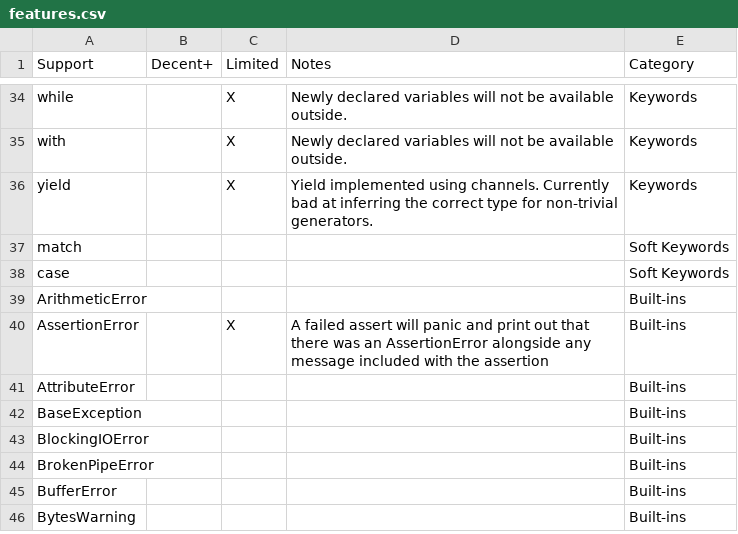
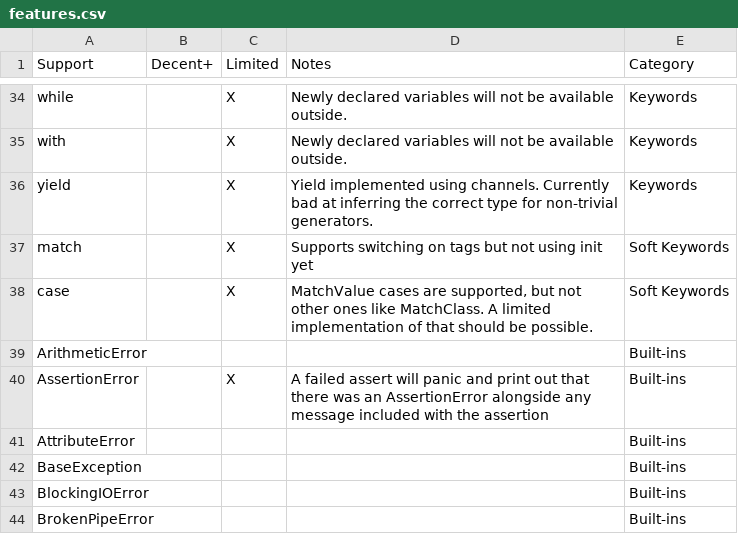
Before and after one commit to nottheswimmer/pytago, a CSV file: docs/features.csv, drawn as a sheet; only a part is shown, gaps mark what is left out; the shorter side is filled out with more unchanged rows.

Commit message:
Finish up the last of the basic implementations for keywords with limited match and case support

```diff
--- a/docs/features.csv
+++ b/docs/features.csv
@@ -36,4 +36,4 @@ with,,X,Newly declared variables will not be available outside.,Keywords
 yield,,X,Yield implemented using channels. Currently bad at inferring the correct type for non-trivial generators.,Keywords
-match,,,,Soft Keywords
-case,,,,Soft Keywords
+match,,X,Supports switching on tags but not using init yet,Soft Keywords
+case,,X,"MatchValue cases are supported, but not other ones like MatchClass. A limited implementation of that should be possible.",Soft Keywords
 ArithmeticError,,,,Built-ins
```
Also changed, not shown: 5 other files.
